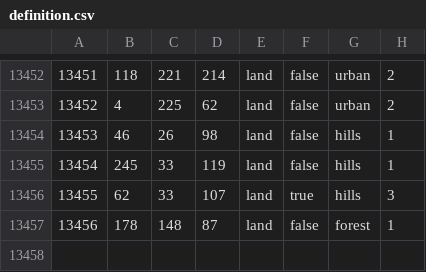
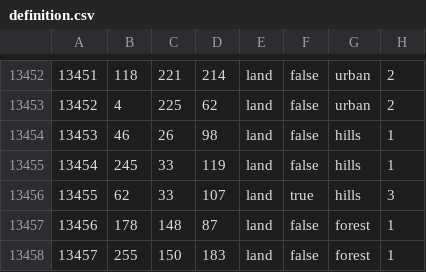
Before and after one commit to ECModder/2025-Dragon-Vs.-Eagle, a CSV file: map/definition.csv, drawn as a sheet; only a part is shown, gaps mark what is left out.

```diff
--- a/map/definition.csv
+++ b/map/definition.csv
@@ -13457 +13457,2 @@
 13456;178;148;87;land;false;forest;1
+13457;255;150;183;land;false;forest;1
```
Also changed, not shown: 11 other files.
